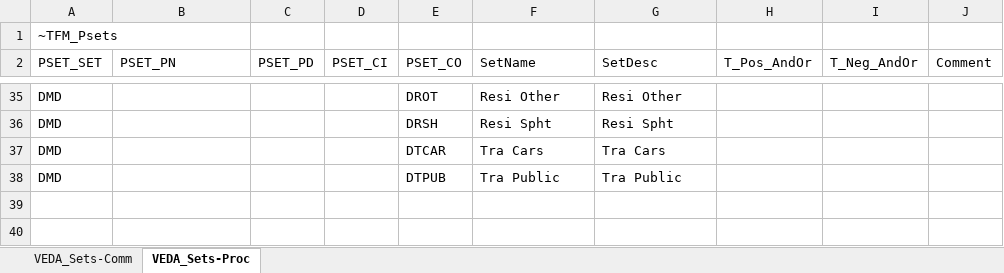
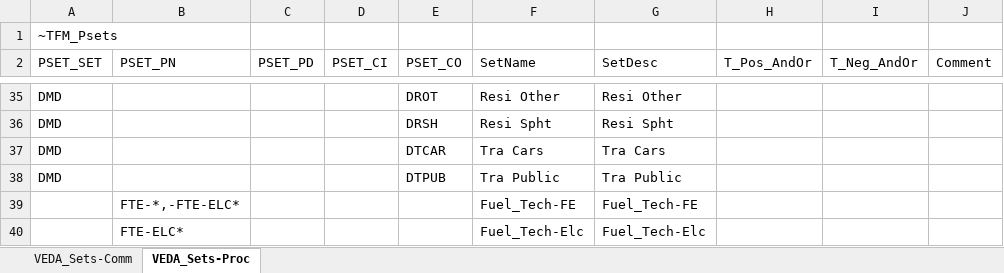
Before and after one commit to akanudia/DemoS_012, an Excel workbook: Sets-DemoModels.xlsx, sheet VEDA_Sets-Proc, drawn as a sheet; only a part is shown, gaps mark what is left out; values as stored, in another font and other column widths than the file's, no borders; the diff names each change by its address in the sheet, - before the commit and + after, or states it on an @@ line.

```diff
--- a/Sets-DemoModels.xlsx (sheet VEDA_Sets-Proc)
+++ b/Sets-DemoModels.xlsx (sheet VEDA_Sets-Proc)
+row 39:  | FTE-*,-FTE-ELC* |  |  |  | Fuel_Tech-FE | Fuel_Tech-FE
+row 40:  | FTE-ELC* |  |  |  | Fuel_Tech-Elc | Fuel_Tech-Elc
```
Also changed, not shown: LMADefs-DemoModels.xlsm.
